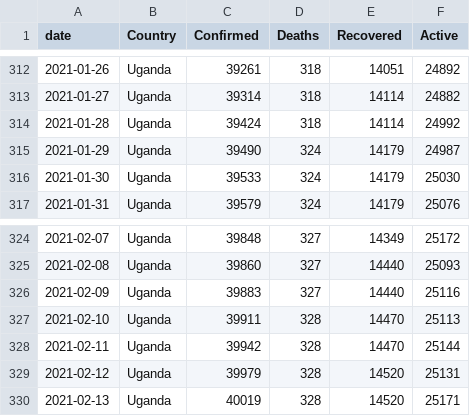
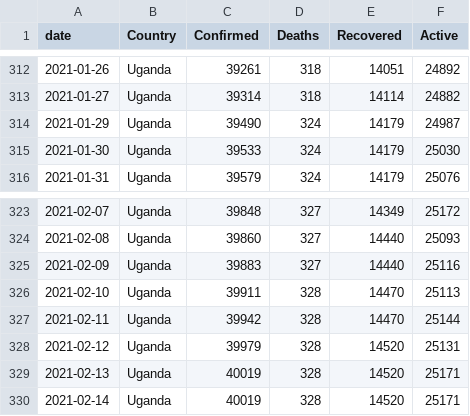
Before and after one commit to TJMusiitwa/UG-Covid19-Dashboard, a CSV file: uganda_data.csv, drawn as a sheet; only a part is shown, gaps mark what is left out.

```diff
--- a/uganda_data.csv
+++ b/uganda_data.csv
@@ -313,3 +313,2 @@ date,Country,Confirmed,Deaths,Recovered,Active
 2021-01-27,Uganda,39314,318,14114,24882
-2021-01-28,Uganda,39424,318,14114,24992
 2021-01-29,Uganda,39490,324,14179,24987
@@ -330 +329,2 @@ date,Country,Confirmed,Deaths,Recovered,Active
 2021-02-13,Uganda,40019,328,14520,25171
+2021-02-14,Uganda,40019,328,14520,25171
```
